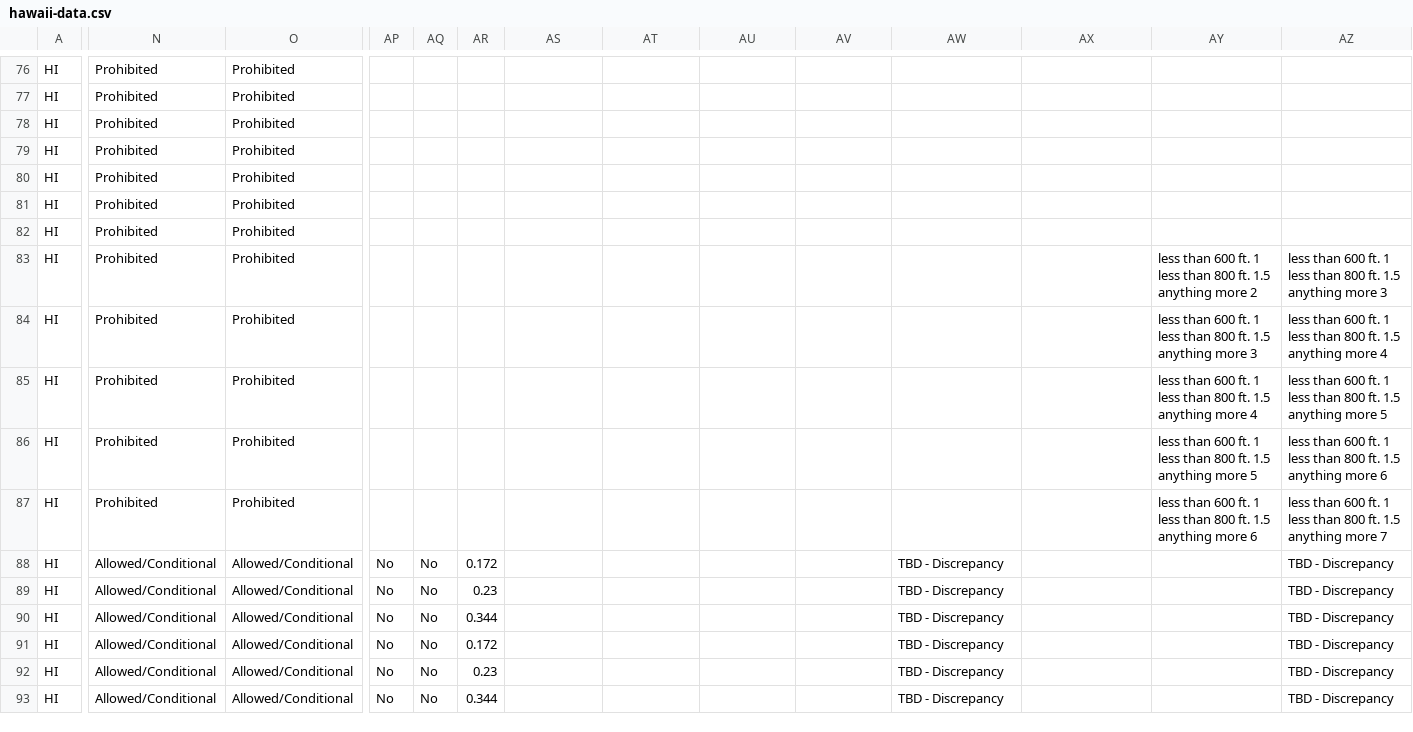
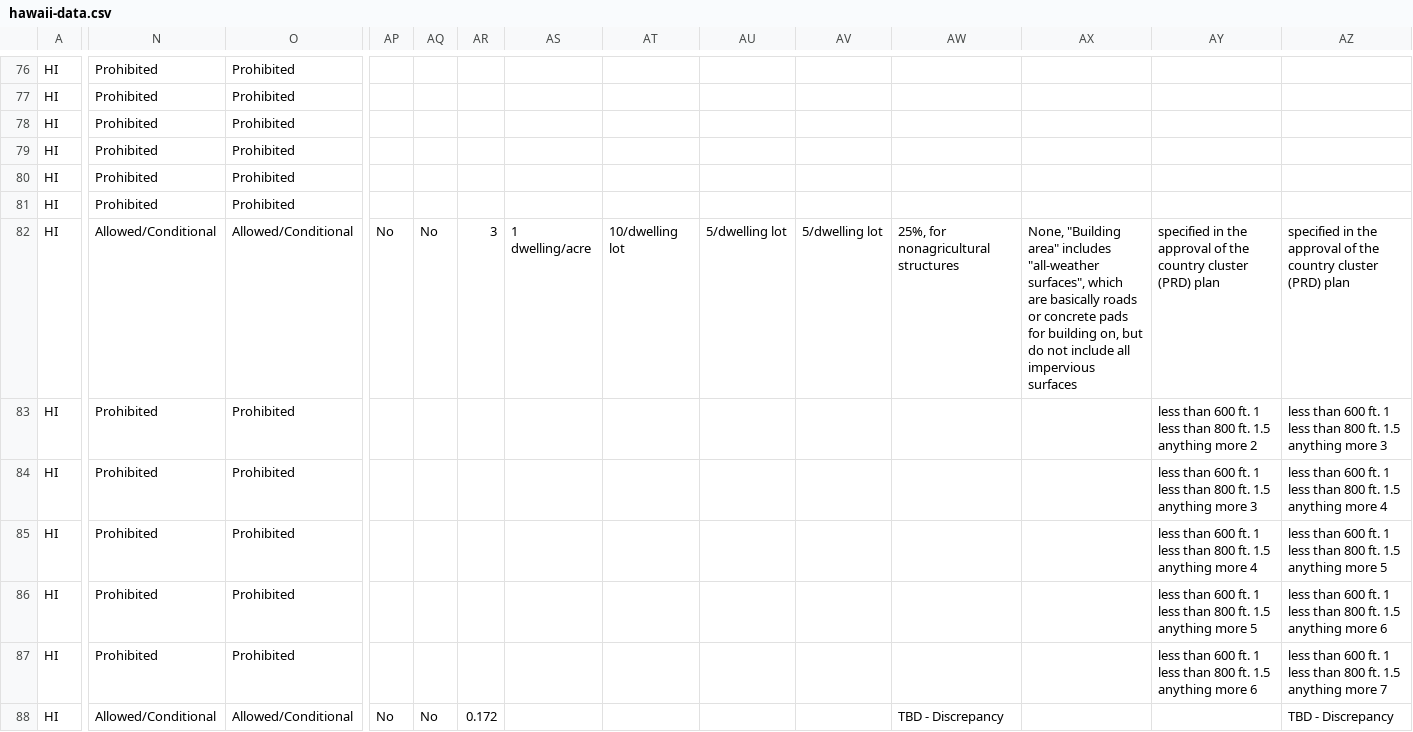
Before and after one commit to kmal808/hi-data, a CSV file: hawaii-data.csv, drawn as a sheet; only a part is shown, gaps mark what is left out; the shorter side is filled out with more unchanged rows; the diff covers the shown part only; the diff names each change by its address in the sheet, - before the commit and + after, or states it on an @@ line.

Commit message:
Merging spreadsheet zoning district data

```diff
--- a/hawaii-data.csv
+++ b/hawaii-data.csv
-N82: Prohibited
+N82: Allowed/Conditional
-O82: Prohibited
+O82: Allowed/Conditional
-AP82: (empty)
+AP82: No
-AQ82: (empty)
+AQ82: No
-AR82: (empty)
+AR82: 3
-AS82: (empty)
+AS82: 1 dwelling/acre
-AT82: (empty)
+AT82: 10/dwelling lot
-AU82: (empty)
+AU82: 5/dwelling lot
-AV82: (empty)
+AV82: 5/dwelling lot
-AW82: (empty)
+AW82: 25%, for nonagricultural structures
-AX82: (empty)
+AX82: None, "Building area" includes "all-weather surfaces", which are basically roads or concrete pads for building on, but do not include all impervious surfaces
-AY82: (empty)
+AY82: specified in the approval of the country cluster (PRD) plan
-AZ82: (empty)
+AZ82: specified in the approval of the country cluster (PRD) plan
```
Also changed, not shown: 27 edited cells elsewhere in this file.
